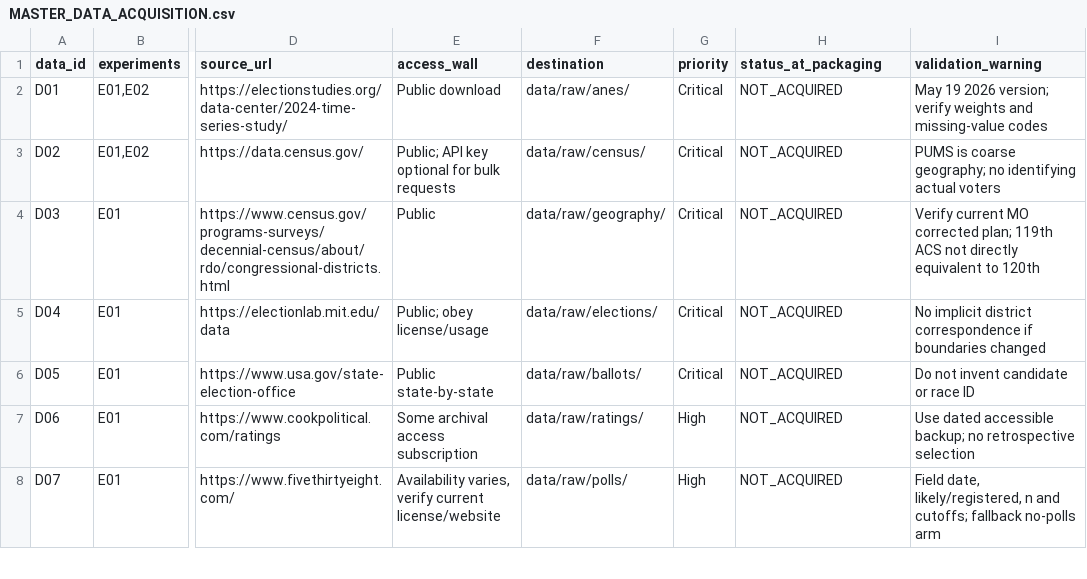
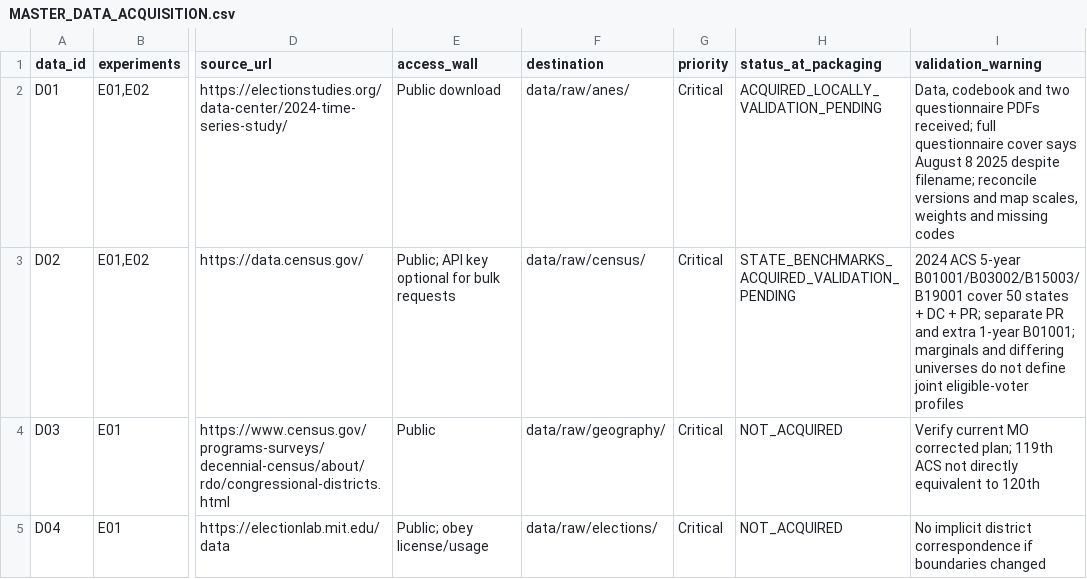
Before and after one commit to secondary-inc/synthetic-society-lab, a CSV file: configs/MASTER_DATA_ACQUISITION.csv, drawn as a sheet; only a part is shown, gaps mark what is left out; the shorter side is filled out with more unchanged rows; the diff names each change by its address in the sheet, - before the commit and + after, or states it on an @@ line.

Commit message:
Register ACS state benchmarks and ANES questionnaires

```diff
--- a/configs/MASTER_DATA_ACQUISITION.csv
+++ b/configs/MASTER_DATA_ACQUISITION.csv
-H2 (status_at_packaging): NOT_ACQUIRED
+H2 (status_at_packaging): ACQUIRED_LOCALLY_VALIDATION_PENDING
-I2 (validation_warning): May 19 2026 version; verify weights and missing-value codes
+I2 (validation_warning): Data, codebook and two questionnaire PDFs received; full questionnaire cover says August 8 2025 despite filename; reconcile versions and map scales, weights and missing codes
-H3 (status_at_packaging): NOT_ACQUIRED
+H3 (status_at_packaging): STATE_BENCHMARKS_ACQUIRED_VALIDATION_PENDING
-I3 (validation_warning): PUMS is coarse geography; no identifying actual voters
+I3 (validation_warning): 2024 ACS 5-year B01001/B03002/B15003/B19001 cover 50 states + DC + PR; separate PR and extra 1-year B01001; marginals and differing universes do not define joint eligible-voter profiles
```
Also changed, not shown: 2 other files.
